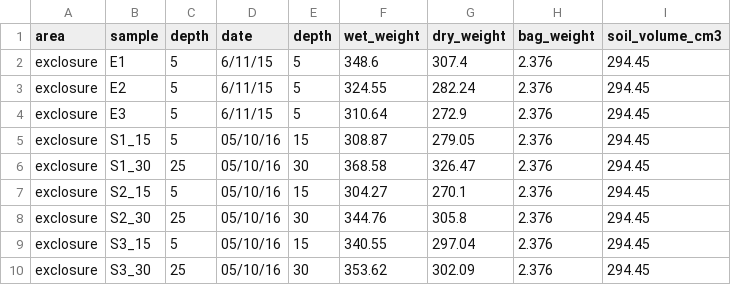
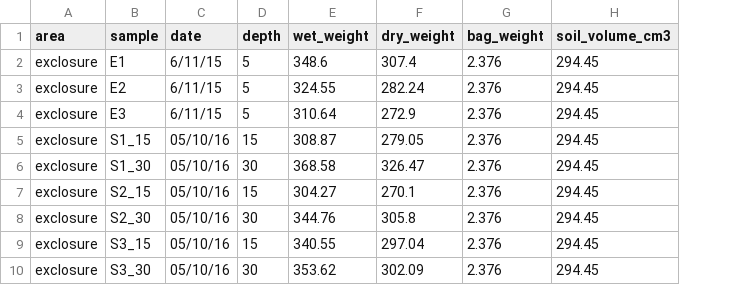
Before and after one commit to pbadler/ExperimentTests, a CSV file: precip/data/exclosure_soil_samples.csv, drawn as a sheet; the diff names each change by its address in the sheet, - before the commit and + after, or states it on an @@ line.

```diff
--- a/precip/data/exclosure_soil_samples.csv
+++ b/precip/data/exclosure_soil_samples.csv
-column C (depth), rows 2-10: 5 | 5 | 5 | 5 | 25 | 5 | 25 | 5 | 25
```
Also changed, not shown: 9 other files.
